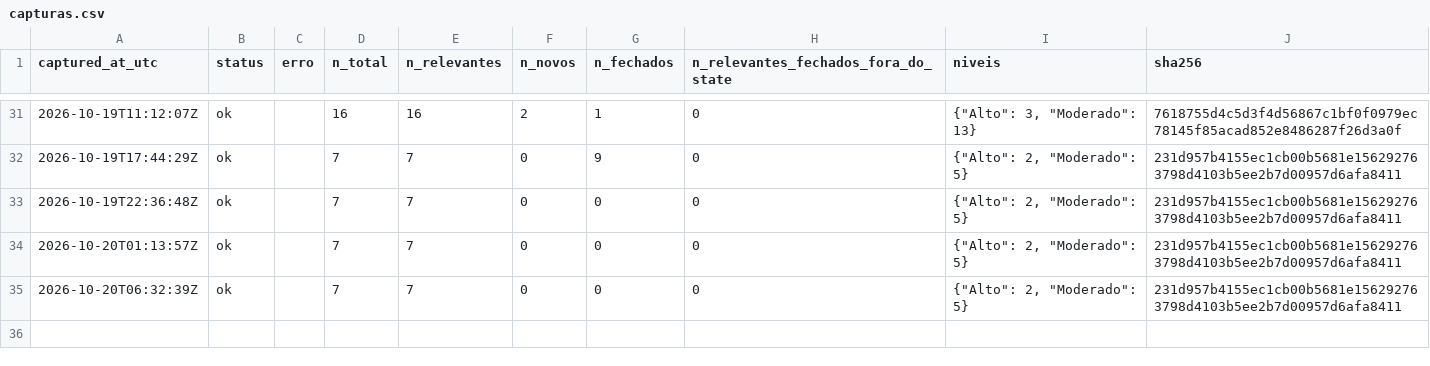
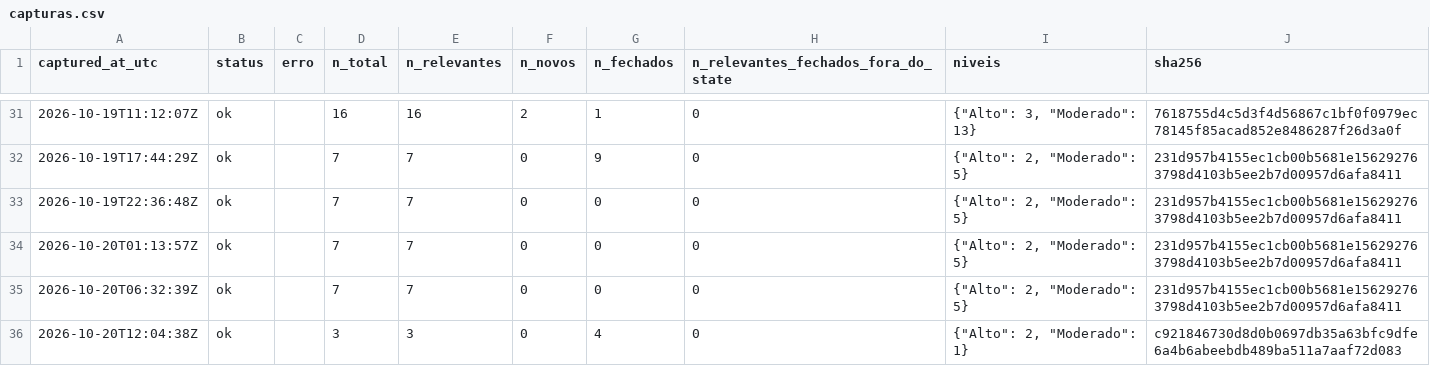
Before and after one commit to alvarocoutinho/crisis-dashboard, a CSV file: data/cemaden/capturas.csv, drawn as a sheet; only a part is shown, gaps mark what is left out; the diff names each change by its address in the sheet, - before the commit and + after, or states it on an @@ line.

```diff
--- a/data/cemaden/capturas.csv
+++ b/data/cemaden/capturas.csv
+row 36: 2026-10-20T12:04:38Z | ok |  | 3 | 3 | 0 | 4 | 0 | {"Alto": 2, "Moderado": 1} | c921846730d8d0b0697db35a63bfc9dfe6a4b6abeebdb489ba511a7aaf72d083
```
Also changed, not shown: data/cemaden/alertas_observados.csv, 1 other file.
